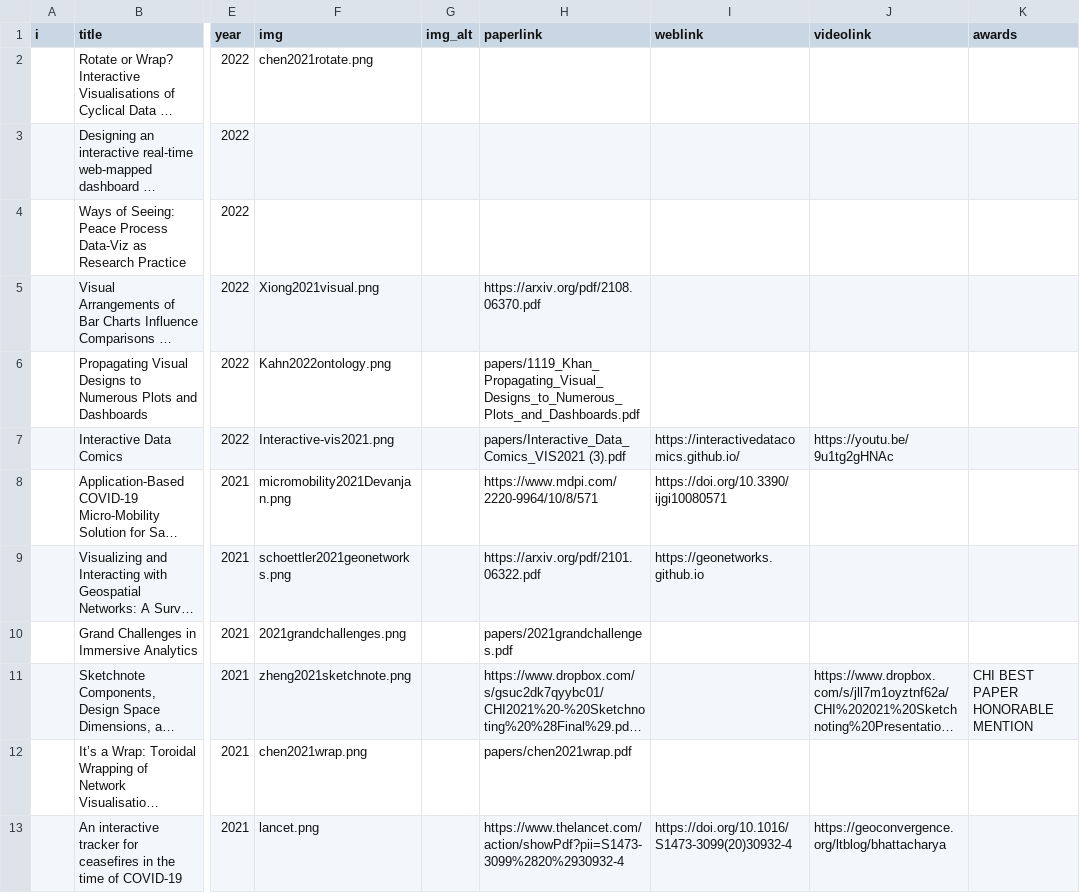
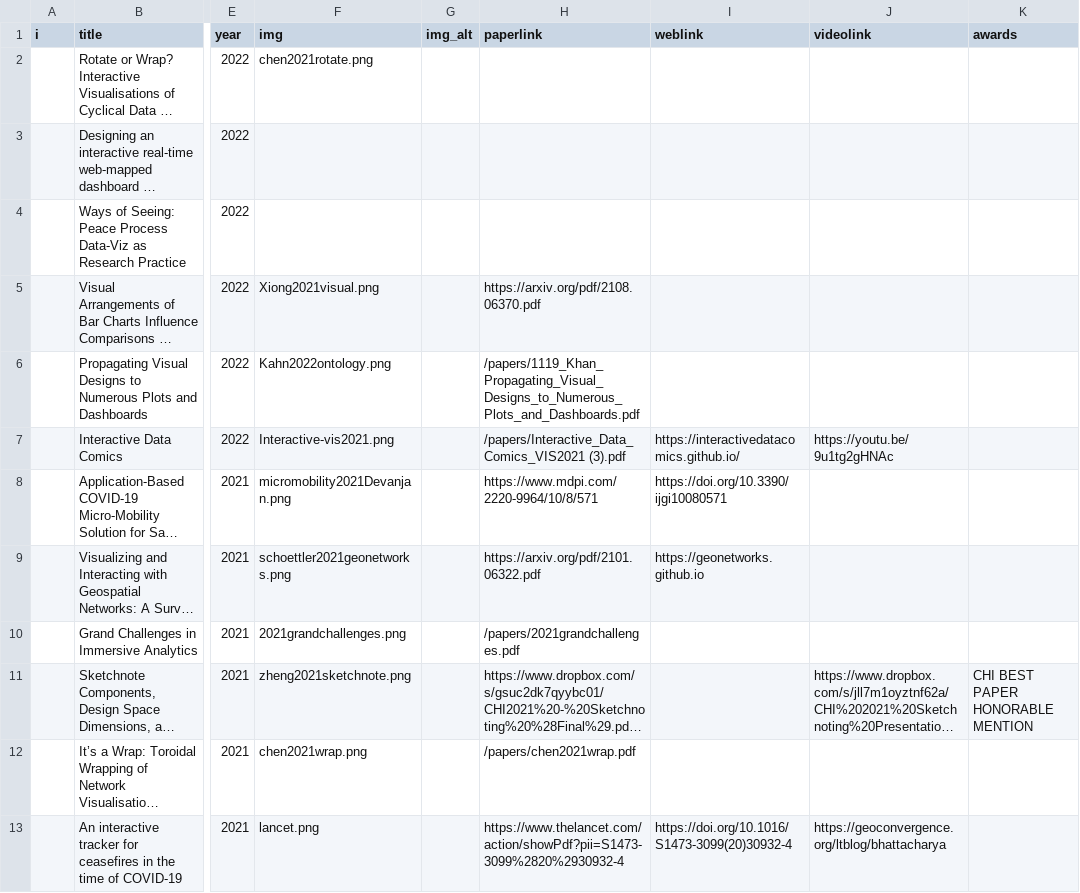
Before and after one commit to visualinteractivedata/visualinteractivedata.github.io, a CSV file: _data/publications.csv, drawn as a sheet; only a part is shown, gaps mark what is left out; long unchanged cells end in …; the diff covers the shown part only; the diff names each change by its address in the sheet, - before the commit and + after, or states it on an @@ line.

Commit message:
Update paper links so they work everywhere

```diff
--- a/_data/publications.csv
+++ b/_data/publications.csv
-H6 (paperlink): papers/1119_Khan_Propagating_Visual_Designs_to_Numerous_Plots_and_Dashboards.pdf
+H6 (paperlink): /papers/1119_Khan_Propagating_Visual_Designs_to_Numerous_Plots_and_Dashboards.pdf
-H7 (paperlink): papers/Interactive_Data_Comics_VIS2021 (3).pdf
+H7 (paperlink): /papers/Interactive_Data_Comics_VIS2021 (3).pdf
-H10 (paperlink): papers/2021grandchallenges.pdf
+H10 (paperlink): /papers/2021grandchallenges.pdf
-H12 (paperlink): papers/chen2021wrap.pdf
+H12 (paperlink): /papers/chen2021wrap.pdf
```
Also changed, not shown: 5 added rows and 12 edited cells elsewhere in this file.
